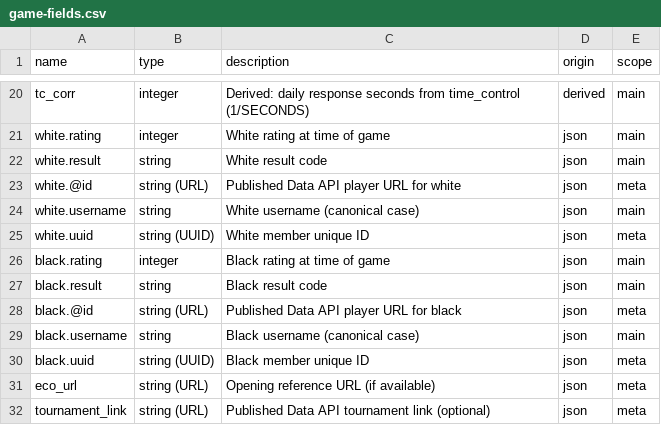
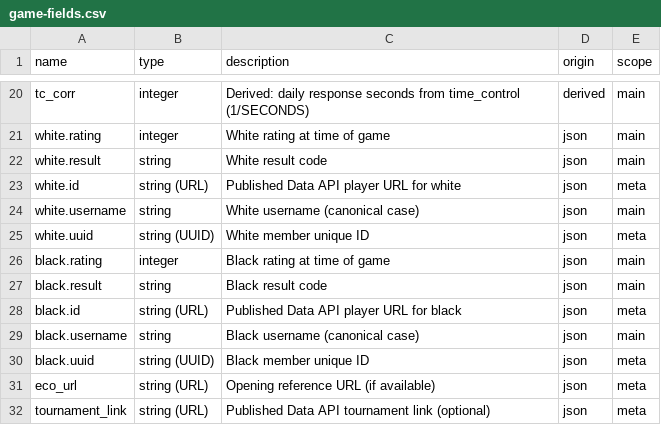
Before and after one commit to istreep-14/0927, a CSV file: samples/chess-com/game-fields.csv, drawn as a sheet; only a part is shown, gaps mark what is left out.

```diff
--- a/samples/chess-com/game-fields.csv
+++ b/samples/chess-com/game-fields.csv
@@ -22,3 +22,3 @@ white.rating,integer,"White rating at time of game",json,main
 white.result,string,"White result code",json,main
-white.@id,string (URL),"Published Data API player URL for white",json,meta
+white.id,string (URL),"Published Data API player URL for white",json,meta
 white.username,string,"White username (canonical case)",json,main
@@ -27,3 +27,3 @@ black.rating,integer,"Black rating at time of game",json,main
 black.result,string,"Black result code",json,main
-black.@id,string (URL),"Published Data API player URL for black",json,meta
+black.id,string (URL),"Published Data API player URL for black",json,meta
 black.username,string,"Black username (canonical case)",json,main
```
